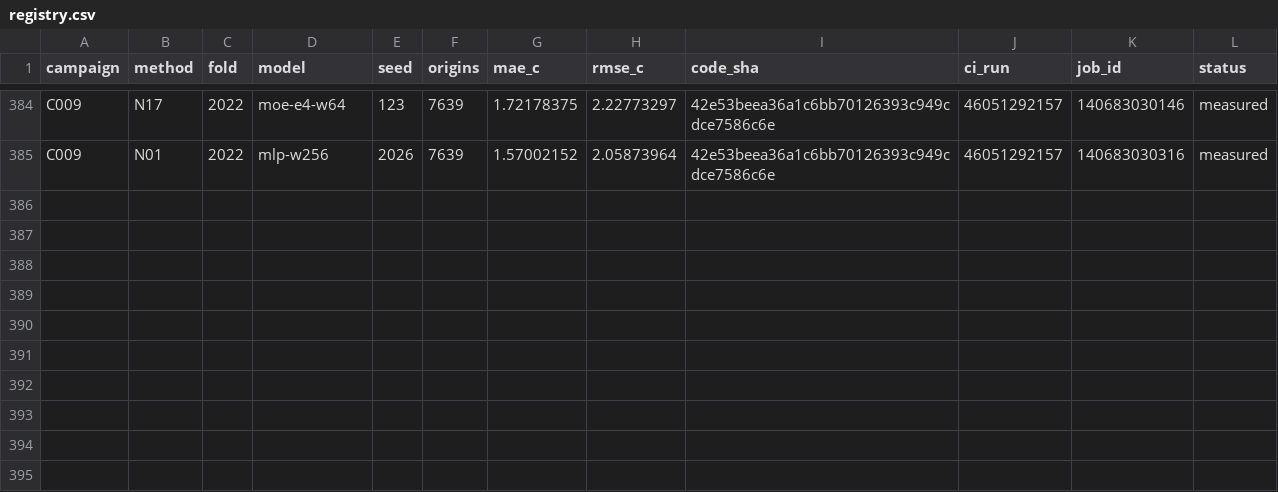
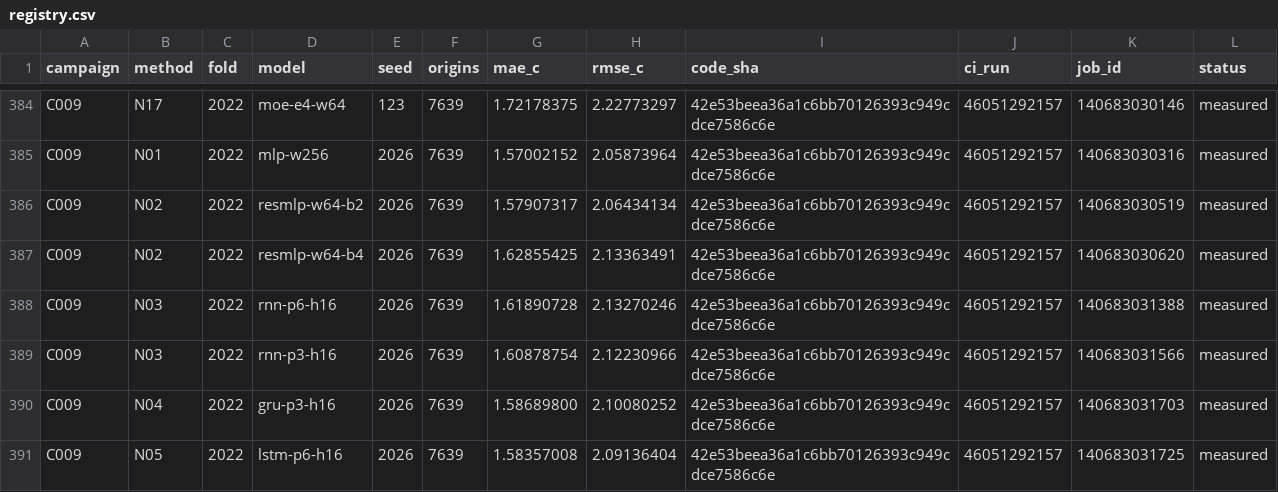
Before and after one commit to sguzman/aevral, a CSV file: results/C009/registry.csv, drawn as a sheet; only a part is shown, gaps mark what is left out.

```diff
--- a/results/C009/registry.csv
+++ b/results/C009/registry.csv
@@ -385 +385,7 @@ C009,N17,2022,moe-e4-w64,123,7639,1.72178375,2.22773297,42e53beea36a1c6bb7012639
 C009,N01,2022,mlp-w256,2026,7639,1.57002152,2.05873964,42e53beea36a1c6bb70126393c949cdce7586c6e,46051292157,140683030316,measured
+C009,N02,2022,resmlp-w64-b2,2026,7639,1.57907317,2.06434134,42e53beea36a1c6bb70126393c949cdce7586c6e,46051292157,140683030519,measured
+C009,N02,2022,resmlp-w64-b4,2026,7639,1.62855425,2.13363491,42e53beea36a1c6bb70126393c949cdce7586c6e,46051292157,140683030620,measured
+C009,N03,2022,rnn-p6-h16,2026,7639,1.61890728,2.13270246,42e53beea36a1c6bb70126393c949cdce7586c6e,46051292157,140683031388,measured
+C009,N03,2022,rnn-p3-h16,2026,7639,1.60878754,2.12230966,42e53beea36a1c6bb70126393c949cdce7586c6e,46051292157,140683031566,measured
+C009,N04,2022,gru-p3-h16,2026,7639,1.58689800,2.10080252,42e53beea36a1c6bb70126393c949cdce7586c6e,46051292157,140683031703,measured
+C009,N05,2022,lstm-p6-h16,2026,7639,1.58357008,2.09136404,42e53beea36a1c6bb70126393c949cdce7586c6e,46051292157,140683031725,measured
```
Also changed, not shown: 7 other files.
